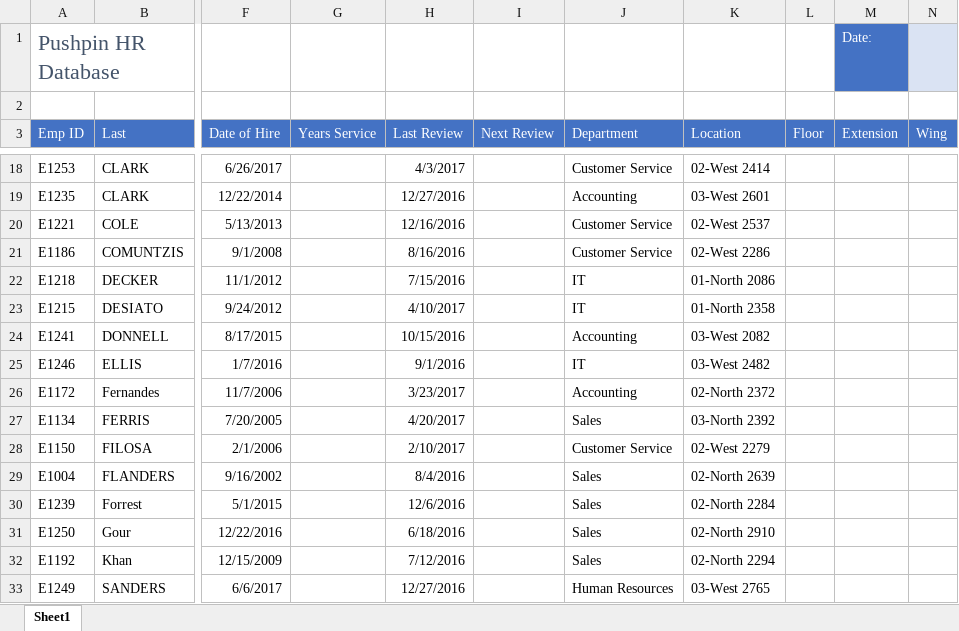
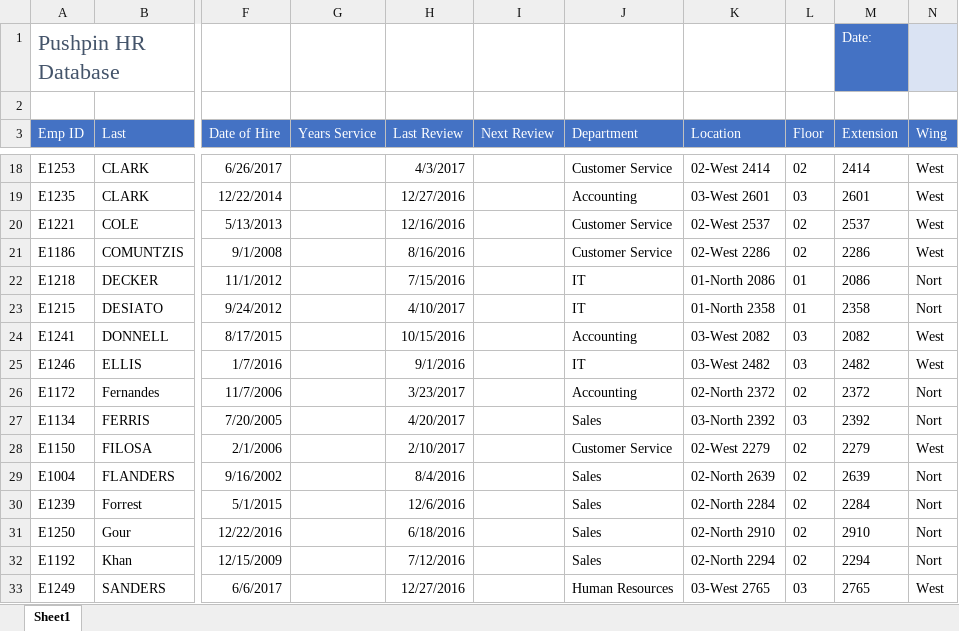
Before and after one commit to foongminwong/excel-skills-for-business, an Excel workbook: Intermediate I/Week 2/workbook/W2_V3 Extracting_Text.xlsx, sheet Sheet1, drawn as a sheet; only a part is shown, gaps mark what is left out; values as stored, in another font and other column widths than the file's, no borders; the diff covers the shown part only; the diff names each change by its address in the sheet, - before the commit and + after, or states it on an @@ line.

```diff
--- a/Intermediate I/Week 2/workbook/W2_V3 Extracting_Text.xlsx (sheet Sheet1)
+++ b/Intermediate I/Week 2/workbook/W2_V3 Extracting_Text.xlsx (sheet Sheet1)
-L18 (Floor): (empty)
+L18 (Floor): 02
-M18 (Extension): (empty)
+M18 (Extension): 2414
-N18:N21 (Wing): (empty)
+N18:N21 (Wing): West
-L19 (Floor): (empty)
+L19 (Floor): 03
-M19 (Extension): (empty)
+M19 (Extension): 2601
-L20:L21 (Floor): (empty)
+L20:L21 (Floor): 02
-M20 (Extension): (empty)
+M20 (Extension): 2537
-M21 (Extension): (empty)
+M21 (Extension): 2286
-L22:L23 (Floor): (empty)
+L22:L23 (Floor): 01
-M22 (Extension): (empty)
+M22 (Extension): 2086
-N22:N23 (Wing): (empty)
+N22:N23 (Wing): Nort
-M23 (Extension): (empty)
+M23 (Extension): 2358
-L24:L25 (Floor): (empty)
+L24:L25 (Floor): 03
-M24 (Extension): (empty)
+M24 (Extension): 2082
-N24:N25 (Wing): (empty)
+N24:N25 (Wing): West
-M25 (Extension): (empty)
+M25 (Extension): 2482
-L26 (Floor): (empty)
+L26 (Floor): 02
-M26 (Extension): (empty)
+M26 (Extension): 2372
-N26:N27 (Wing): (empty)
+N26:N27 (Wing): Nort
-L27 (Floor): (empty)
+L27 (Floor): 03
-M27 (Extension): (empty)
+M27 (Extension): 2392
-L28:L32 (Floor): (empty)
+L28:L32 (Floor): 02
-M28 (Extension): (empty)
+M28 (Extension): 2279
-N28 (Wing): (empty)
+N28 (Wing): West
-M29 (Extension): (empty)
+M29 (Extension): 2639
-N29:N32 (Wing): (empty)
+N29:N32 (Wing): Nort
-M30 (Extension): (empty)
+M30 (Extension): 2284
-M31 (Extension): (empty)
+M31 (Extension): 2910
-M32 (Extension): (empty)
+M32 (Extension): 2294
-L33 (Floor): (empty)
+L33 (Floor): 03
-M33 (Extension): (empty)
+M33 (Extension): 2765
-N33 (Wing): (empty)
+N33 (Wing): West
```
Also changed, not shown: 57 edited cells elsewhere in this sheet, 4 other files.
